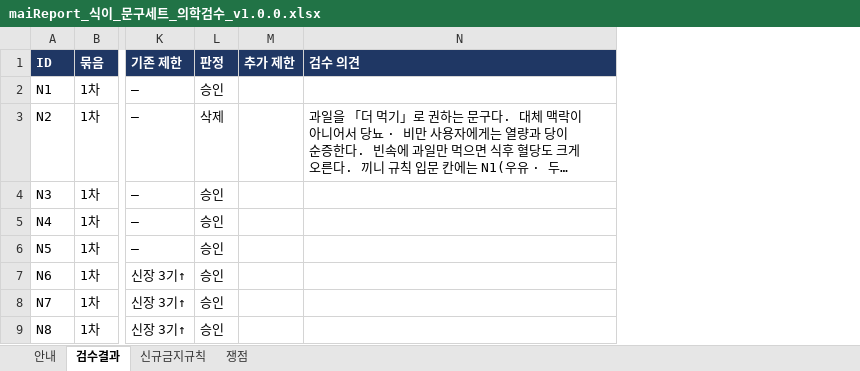
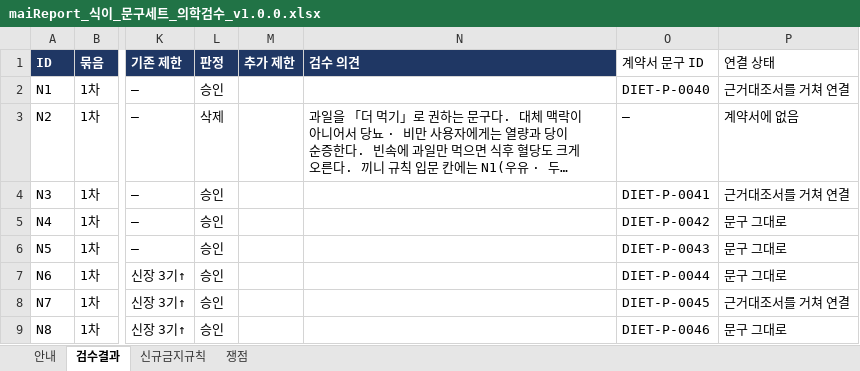
Before and after one commit to srleeinkorea/Project_maiReport, an Excel workbook: outputs/mai-report-policy/식이/maiReport_식이_문구세트_의학검수_v1.0.0.xlsx, sheet 검수결과, drawn as a sheet; only a part is shown, gaps mark what is left out; long unchanged cells end in …; values as stored, in another font and other column widths than the file's, no borders; conditional formats not drawn; the diff names each change by its address in the sheet, - before the commit and + after, or states it on an @@ line.

```diff
--- a/outputs/mai-report-policy/식이/maiReport_식이_문구세트_의학검수_v1.0.0.xlsx (sheet 검수결과)
+++ b/outputs/mai-report-policy/식이/maiReport_식이_문구세트_의학검수_v1.0.0.xlsx (sheet 검수결과)
+column O (계약서 문구 ID), rows 2-9: DIET-P-0040 | — | DIET-P-0041 | DIET-P-0042 | DIET-P-0043 | DIET-P-0044 | DIET-P-0045 | DIET-P-0046
+column P (연결 상태), rows 2-9: 근거대조서를 거쳐 연결 | 계약서에 없음 | 근거대조서를 거쳐 연결 | 문구 그대로 | 문구 그대로 | 문구 그대로 | 근거대조서를 거쳐 연결 | 문구 그대로
```
Also changed, not shown: sheet 안내.
